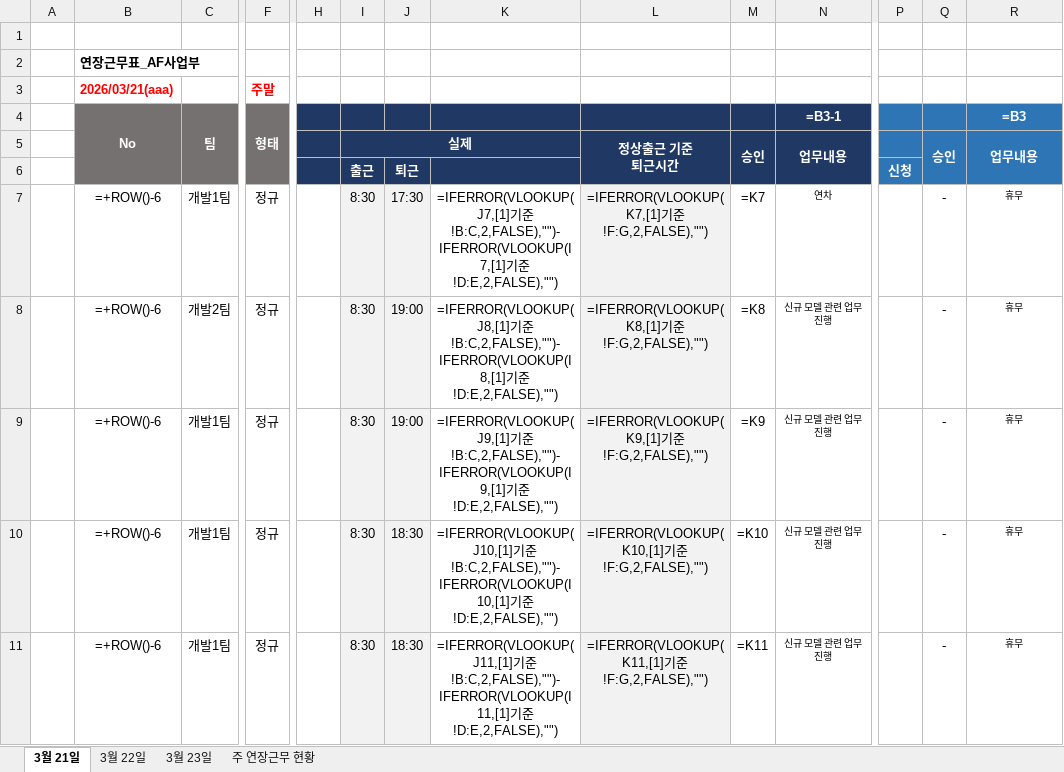
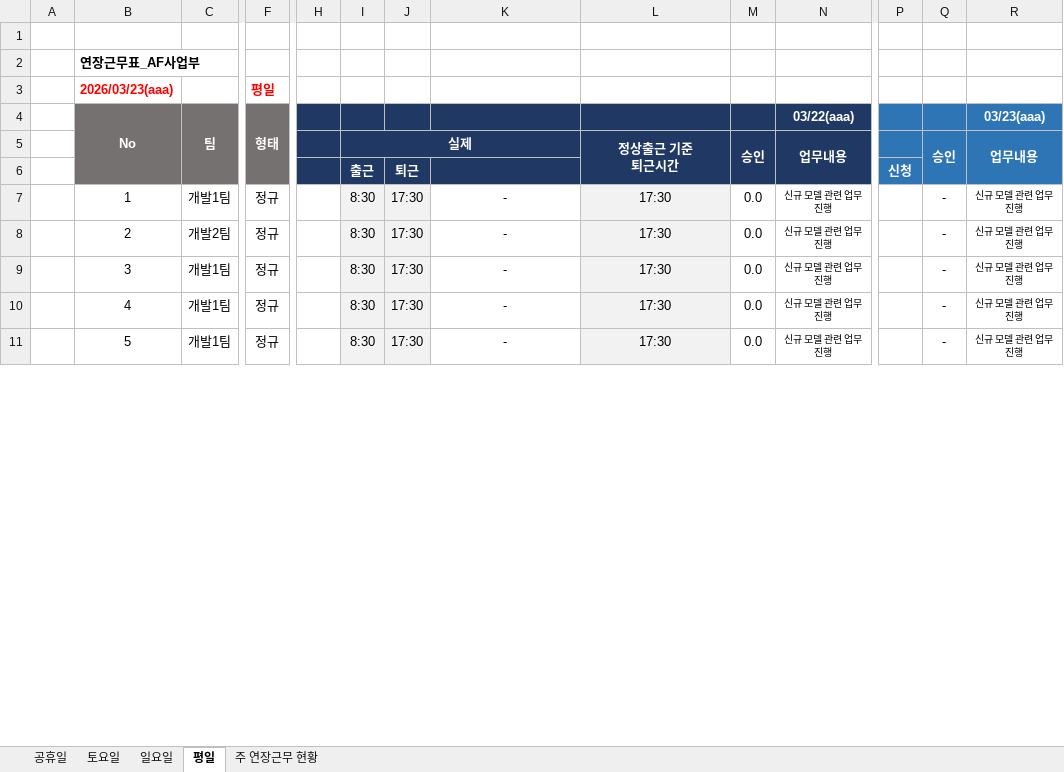
Before and after one commit to HooNNAM95/attendance-, an Excel workbook: site/연장근무.xlsx, sheet 평일, drawn as a sheet; only a part is shown, gaps mark what is left out; values as stored, in another font and other column widths than the file's, no borders; formulas without a stored value are shown as written; removed rows and columns are numbered as before the commit, all else as after; rows hold the shown columns only; the diff covers the shown part only; the diff names each change by its address in the sheet, - before the commit and + after, or states it on an @@ line.

```diff
--- a/site/연장근무.xlsx (sheet 평일)
+++ b/site/연장근무.xlsx (sheet 평일)
-sheet tab: 3월 21일
+sheet tab: 평일
-sheet tab: 3월 23일
+sheet tab: 토요일
-sheet tab: 3월 22일
+sheet tab: 공휴일
+sheet tab: 일요일
@@ sheet tab order changed: 공휴일 | 토요일 | 일요일 | 평일 | 주 연장근무 현황 @@
-row 3:  | 2026/03/21(aaa) |  | 주말
+row 3:  | 2026/03/23(aaa) |  | 평일
-H4:M4 fill: none
+H4:M4 fill: #203864
-N4: =B3-1
+N4: 03/22(aaa)
-P4:Q4 fill: none
+P4:Q4 fill: #2E75B6
-R4: =B3
+R4: 03/23(aaa)
-B5:F6 fill: none
+B5:F6 fill: #767171
-H5 fill: none
+H5 fill: #203864
-J5:K5 fill: none
+J5:K5 fill: #203864
-P5 fill: none
+P5 fill: #2E75B6
-L6:N6 fill: none
+L6:N6 fill: #203864
-Q6:R6 fill: none
+Q6:R6 fill: #2E75B6
-B7 (No): =+ROW()-6
+B7 (No): 1
-K7: =IFERROR(VLOOKUP(J7,[1]기준!B:C,2,FALSE),"")-IFERROR(VLOOKUP(I7,[1]기준!D:E,2,FALSE),"")
+K7: -
-L7: =IFERROR(VLOOKUP(K7,[1]기준!F:G,2,FALSE),"")
+L7: 17:30
-M7: =K7
+M7: 0.0
-N7 (03/22(aaa)): 연차
+N7 (03/22(aaa)): 신규 모델 관련 업무 진행
-R7:R11 (03/23(aaa)): 휴무
+R7:R11 (03/23(aaa)): 신규 모델 관련 업무 진행
-B8 (No): =+ROW()-6
+B8 (No): 2
-J8:J9: 19:00
+J8:J9: 17:30
-K8: =IFERROR(VLOOKUP(J8,[1]기준!B:C,2,FALSE),"")-IFERROR(VLOOKUP(I8,[1]기준!D:E,2,FALSE),"")
+K8: -
-L8: =IFERROR(VLOOKUP(K8,[1]기준!F:G,2,FALSE),"")
+L8: 17:30
-M8: =K8
+M8: 0.0
-B9 (No): =+ROW()-6
+B9 (No): 3
-K9: =IFERROR(VLOOKUP(J9,[1]기준!B:C,2,FALSE),"")-IFERROR(VLOOKUP(I9,[1]기준!D:E,2,FALSE),"")
+K9: -
-L9: =IFERROR(VLOOKUP(K9,[1]기준!F:G,2,FALSE),"")
+L9: 17:30
-M9: =K9
+M9: 0.0
-B10 (No): =+ROW()-6
+B10 (No): 4
-J10:J11: 18:30
+J10:J11: 17:30
-K10: =IFERROR(VLOOKUP(J10,[1]기준!B:C,2,FALSE),"")-IFERROR(VLOOKUP(I10,[1]기준!D:E,2,FALSE),"")
+K10: -
-L10: =IFERROR(VLOOKUP(K10,[1]기준!F:G,2,FALSE),"")
+L10: 17:30
-M10: =K10
+M10: 0.0
-B11 (No): =+ROW()-6
+B11 (No): 5
-K11: =IFERROR(VLOOKUP(J11,[1]기준!B:C,2,FALSE),"")-IFERROR(VLOOKUP(I11,[1]기준!D:E,2,FALSE),"")
+K11: -
-L11: =IFERROR(VLOOKUP(K11,[1]기준!F:G,2,FALSE),"")
+L11: 17:30
-M11: =K11
+M11: 0.0
```
Also changed, not shown: 47 edited cells and cell formats elsewhere in this sheet, sheet 토요일, sheet 주 연장근무 현황, hidden cells, 1 other file.
